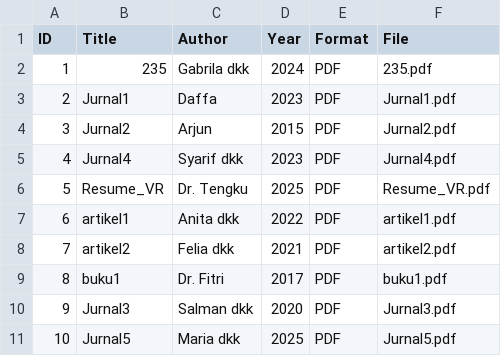
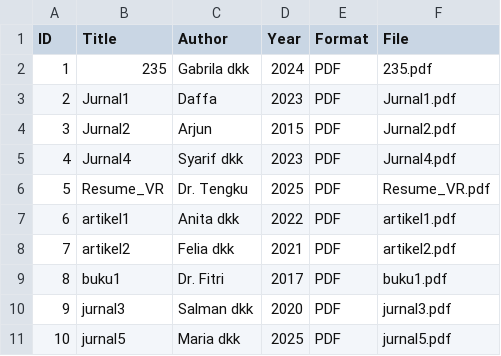
Before and after one commit to asyifasiregar/digitallibrary, a CSV file: metadata/metadata.csv, drawn as a sheet.

Commit message:
Update metadata.csv

```diff
--- a/metadata/metadata.csv
+++ b/metadata/metadata.csv
@@ -9,3 +9,3 @@ ID,Title,Author,Year,Format,File
 8,buku1,Dr. Fitri,2017,PDF,buku1.pdf
-9,Jurnal3,Salman dkk,2020,PDF,Jurnal3.pdf
-10,Jurnal5,Maria dkk,2025,PDF,Jurnal5.pdf
+9,jurnal3,Salman dkk,2020,PDF,jurnal3.pdf
+10,jurnal5,Maria dkk,2025,PDF,jurnal5.pdf
```
